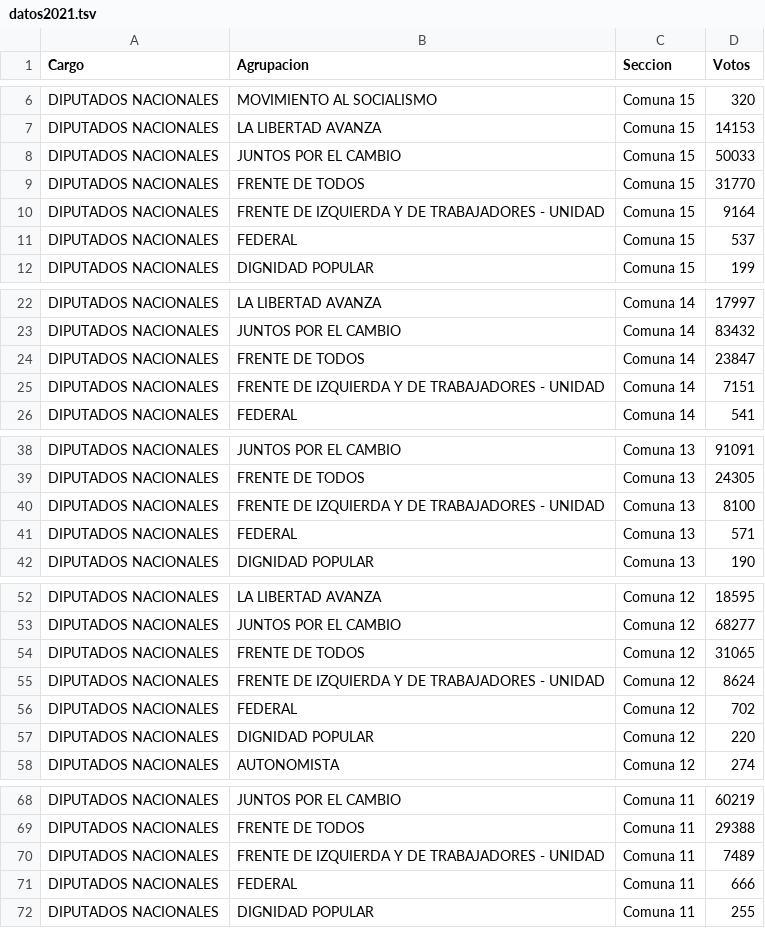
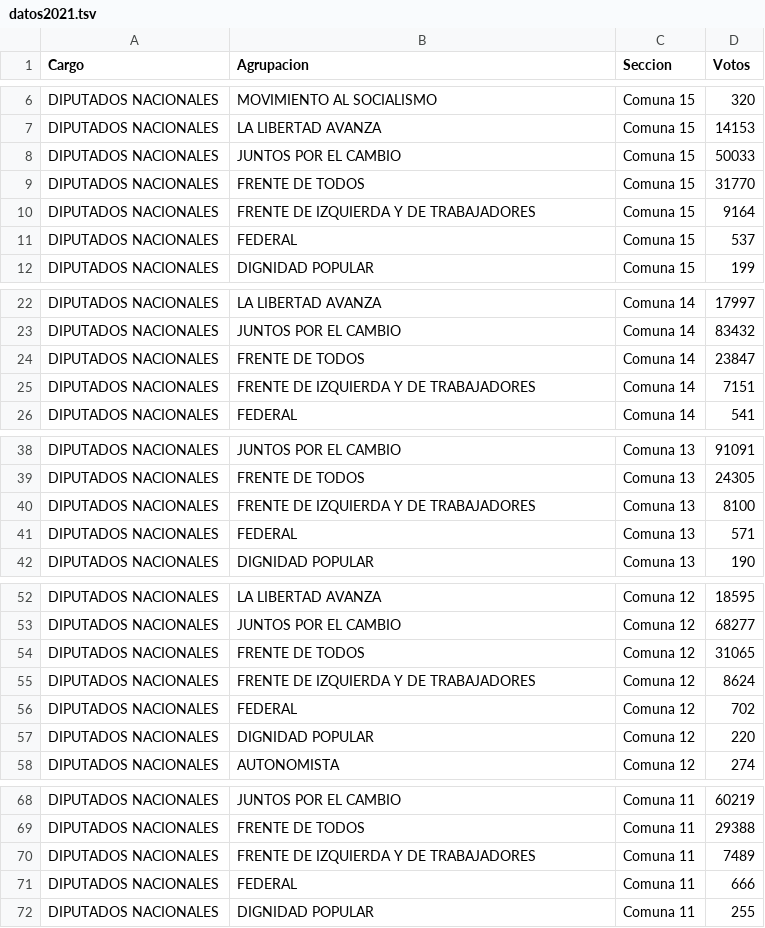
Before and after one commit to agusgonzalezc/infovis, a TSV file: tp/datos2021.tsv, drawn as a sheet; only a part is shown, gaps mark what is left out; the diff covers the shown part only.

Commit message:
Update datos2021.tsv

```diff
--- a/tp/datos2021.tsv
+++ b/tp/datos2021.tsv
@@ -9,3 +9,3 @@ DIPUTADOS NACIONALES	JUNTOS POR EL CAMBIO	Comuna 15	50033
 DIPUTADOS NACIONALES	FRENTE DE TODOS	Comuna 15	31770
-DIPUTADOS NACIONALES	FRENTE DE IZQUIERDA Y DE TRABAJADORES - UNIDAD	Comuna 15	9164
+DIPUTADOS NACIONALES	FRENTE DE IZQUIERDA Y DE TRABAJADORES	Comuna 15	9164
 DIPUTADOS NACIONALES	FEDERAL	Comuna 15	537
@@ -24,3 +24,3 @@ DIPUTADOS NACIONALES	JUNTOS POR EL CAMBIO	Comuna 14	83432
 DIPUTADOS NACIONALES	FRENTE DE TODOS	Comuna 14	23847
-DIPUTADOS NACIONALES	FRENTE DE IZQUIERDA Y DE TRABAJADORES - UNIDAD	Comuna 14	7151
+DIPUTADOS NACIONALES	FRENTE DE IZQUIERDA Y DE TRABAJADORES	Comuna 14	7151
 DIPUTADOS NACIONALES	FEDERAL	Comuna 14	541
@@ -39,3 +39,3 @@ DIPUTADOS NACIONALES	JUNTOS POR EL CAMBIO	Comuna 13	91091
 DIPUTADOS NACIONALES	FRENTE DE TODOS	Comuna 13	24305
-DIPUTADOS NACIONALES	FRENTE DE IZQUIERDA Y DE TRABAJADORES - UNIDAD	Comuna 13	8100
+DIPUTADOS NACIONALES	FRENTE DE IZQUIERDA Y DE TRABAJADORES	Comuna 13	8100
 DIPUTADOS NACIONALES	FEDERAL	Comuna 13	571
@@ -54,3 +54,3 @@ DIPUTADOS NACIONALES	JUNTOS POR EL CAMBIO	Comuna 12	68277
 DIPUTADOS NACIONALES	FRENTE DE TODOS	Comuna 12	31065
-DIPUTADOS NACIONALES	FRENTE DE IZQUIERDA Y DE TRABAJADORES - UNIDAD	Comuna 12	8624
+DIPUTADOS NACIONALES	FRENTE DE IZQUIERDA Y DE TRABAJADORES	Comuna 12	8624
 DIPUTADOS NACIONALES	FEDERAL	Comuna 12	702
@@ -69,3 +69,3 @@ DIPUTADOS NACIONALES	JUNTOS POR EL CAMBIO	Comuna 11	60219
 DIPUTADOS NACIONALES	FRENTE DE TODOS	Comuna 11	29388
-DIPUTADOS NACIONALES	FRENTE DE IZQUIERDA Y DE TRABAJADORES - UNIDAD	Comuna 11	7489
+DIPUTADOS NACIONALES	FRENTE DE IZQUIERDA Y DE TRABAJADORES	Comuna 11	7489
 DIPUTADOS NACIONALES	FEDERAL	Comuna 11	666
```
Also changed, not shown: 25 edited cells elsewhere in this file.
